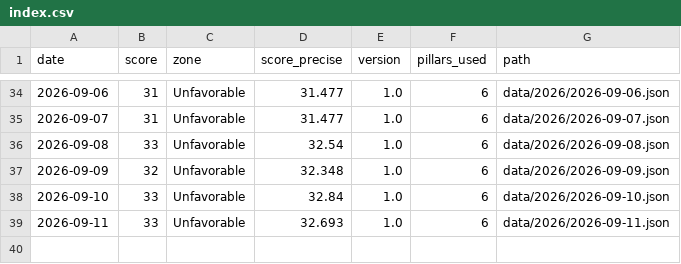
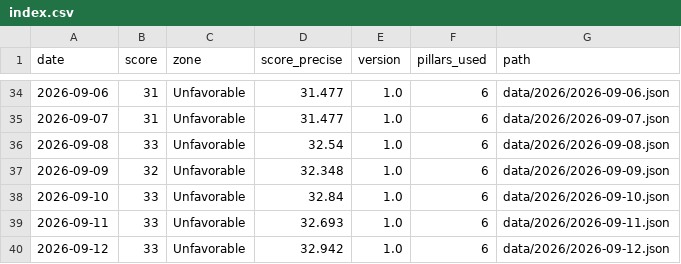
Before and after one commit to thegoldbarometer/data, a CSV file: data/index.csv, drawn as a sheet; only a part is shown, gaps mark what is left out.

```diff
--- a/data/index.csv
+++ b/data/index.csv
@@ -39 +39,2 @@ date,score,zone,score_precise,version,pillars_used,path
 2026-09-11,33,Unfavorable,32.693,1.0,6,data/2026/2026-09-11.json
+2026-09-12,33,Unfavorable,32.942,1.0,6,data/2026/2026-09-12.json
```
Also changed, not shown: 1 other file.
